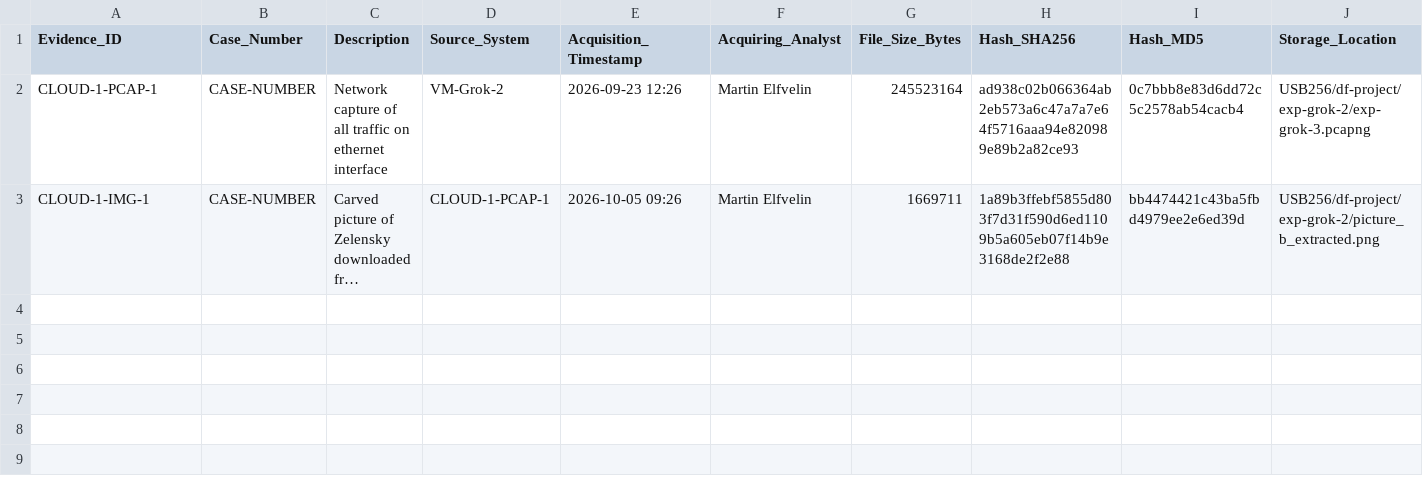
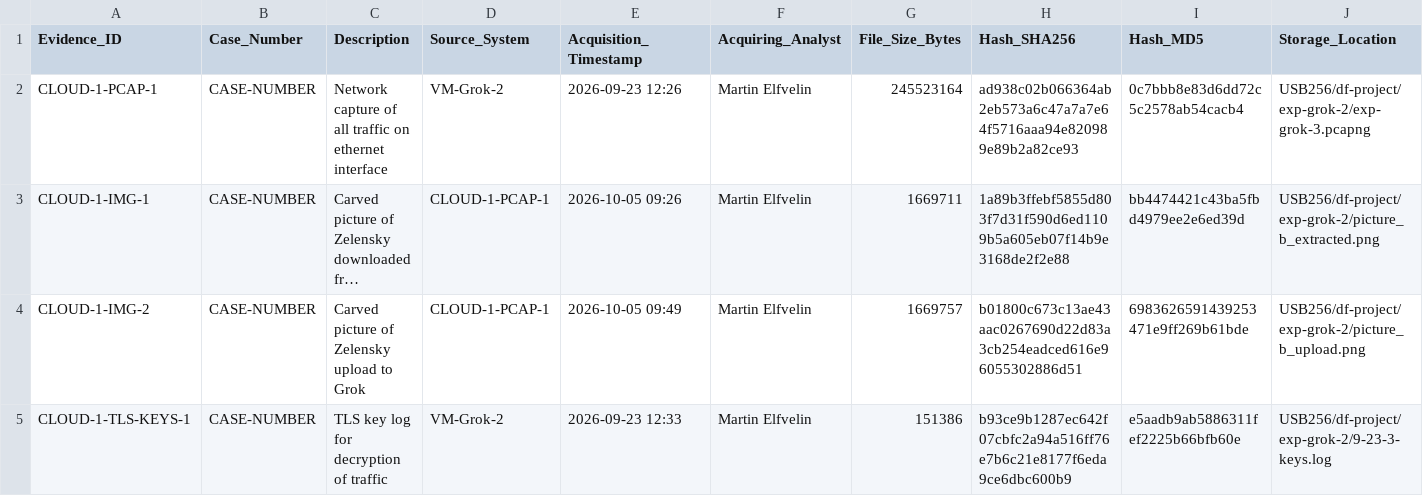
Before and after one commit to lvulpes/deepfake-forensics, a CSV file: analysis/cloud-case/evidence-log.csv, drawn as a sheet; only a part is shown; long unchanged cells end in …; rows hold the shown columns only; the diff names each change by its address in the sheet, - before the commit and + after, or states it on an @@ line.

Commit message:
Add more evidence to log

```diff
--- a/analysis/cloud-case/evidence-log.csv
+++ b/analysis/cloud-case/evidence-log.csv
+row 4: CLOUD-1-IMG-2 | CASE-NUMBER | Carved picture of Zelensky upload to Grok | CLOUD-1-PCAP-1 | 2026-10-05 09:49 | Martin Elfvelin | 1669757 | b01800c673c13ae43aac0267690d22d83a3cb254eadced616e96055302886d51 | 6983626591439253471e9ff269b61bde | USB256/df-project/exp-grok-2/picture_b_upload.png
+row 5: CLOUD-1-TLS-KEYS-1 | CASE-NUMBER | TLS key log for decryption of traffic | VM-Grok-2 | 2026-09-23 12:33 | Martin Elfvelin | 151386 | b93ce9b1287ec642f07cbfc2a94a516ff76e7b6c21e8177f6eda9ce6dbc600b9 | e5aadb9ab5886311fef2225b66bfb60e | USB256/df-project/exp-grok-2/9-23-3-keys.log
```
